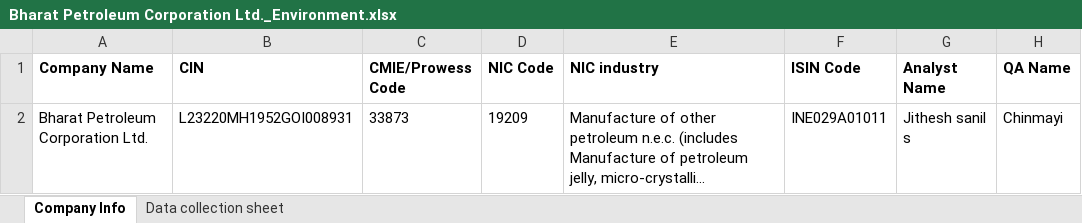
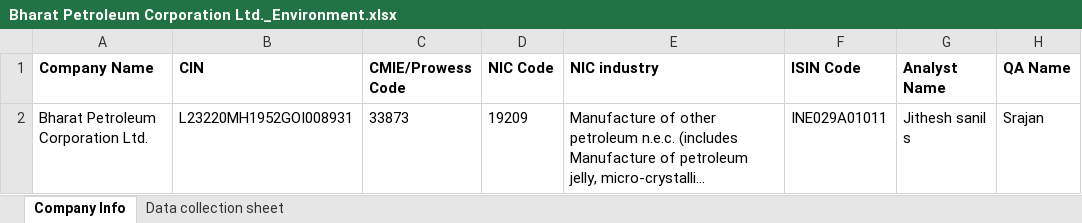
Before and after one commit to ESG-CrowdSourcing/esgBackend, an Excel workbook: public/Bharat Petroleum Corporation Ltd._Environment.xlsx, sheet Company Info, drawn as a sheet; long unchanged cells end in …; values as stored, in another font and other column widths than the file's, no borders; the diff names each change by its address in the sheet, - before the commit and + after, or states it on an @@ line.

```diff
--- a/public/Bharat Petroleum Corporation Ltd._Environment.xlsx (sheet Company Info)
+++ b/public/Bharat Petroleum Corporation Ltd._Environment.xlsx (sheet Company Info)
-H2 (QA Name): Chinmayi
+H2 (QA Name): Srajan
```
Also changed, not shown: sheet Data collection sheet, public/Axis Bank Ltd._Governance.xlsx, public/Bharat Petroleum Corporation Ltd_Governance.xlsx, 32 other files.
